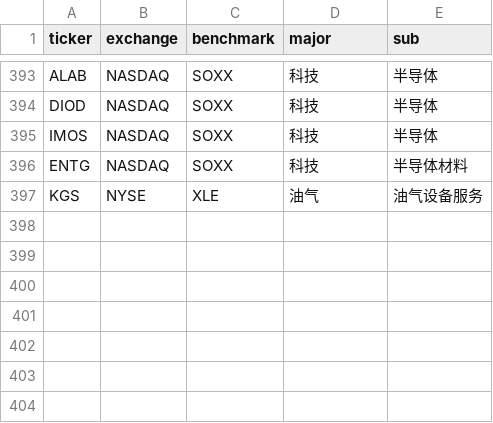
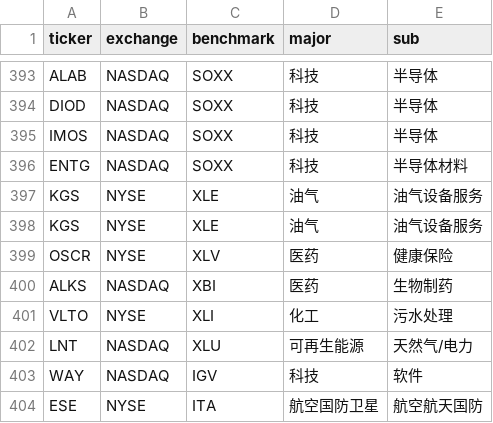
Before and after one commit to coopofficialaaron-cmd/Trend_Tracking_Cld, a CSV file: config.csv, drawn as a sheet; only a part is shown, gaps mark what is left out.

Commit message:
Update config.csv

```diff
--- a/config.csv
+++ b/config.csv
@@ -397 +397,8 @@ ENTG,NASDAQ,SOXX,科技,半导体材料
 KGS,NYSE,XLE,油气,油气设备服务
+KGS,NYSE,XLE,油气,油气设备服务
+OSCR,NYSE,XLV,医药,健康保险
+ALKS,NASDAQ,XBI,医药,生物制药
+VLTO,NYSE,XLI,化工,污水处理
+LNT,NASDAQ,XLU,可再生能源,天然气/电力
+WAY,NASDAQ,IGV,科技,软件
+ESE,NYSE,ITA,航空国防卫星,航空航天国防
```
